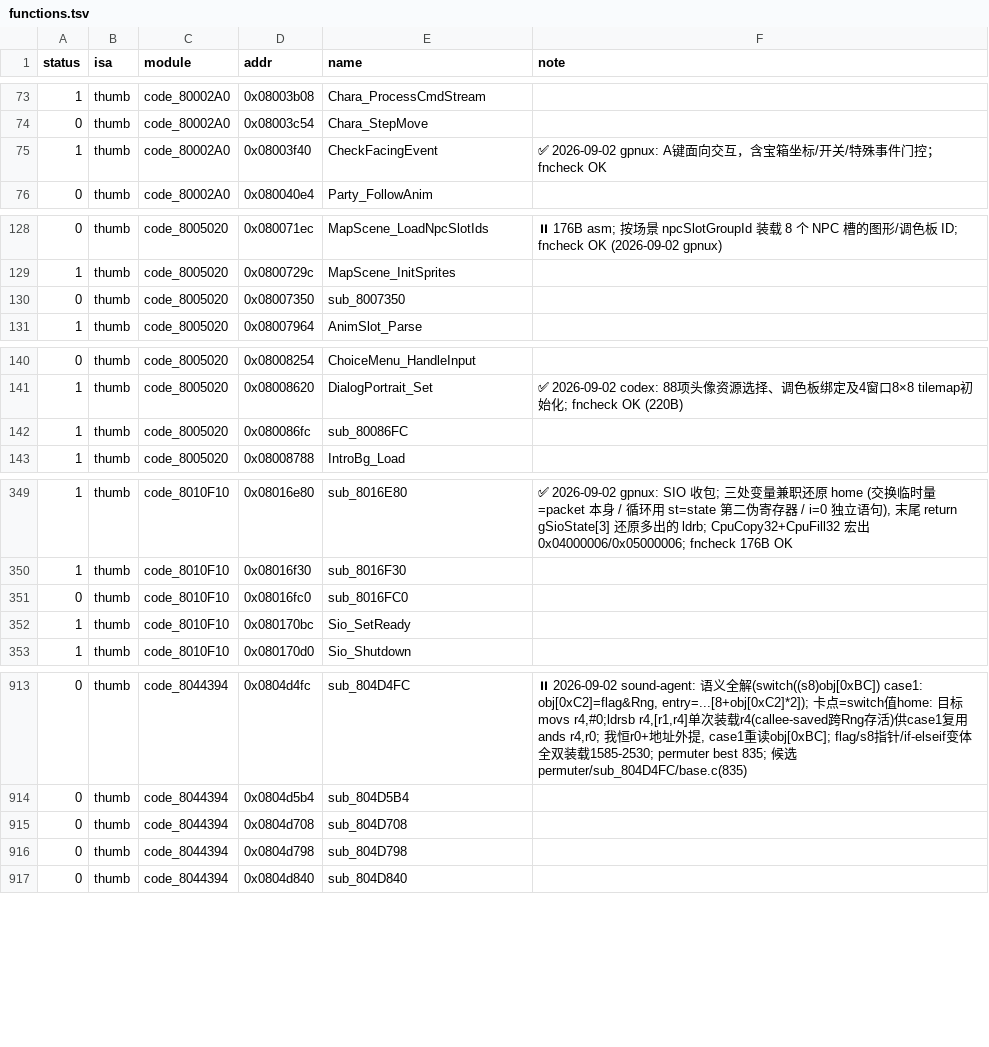
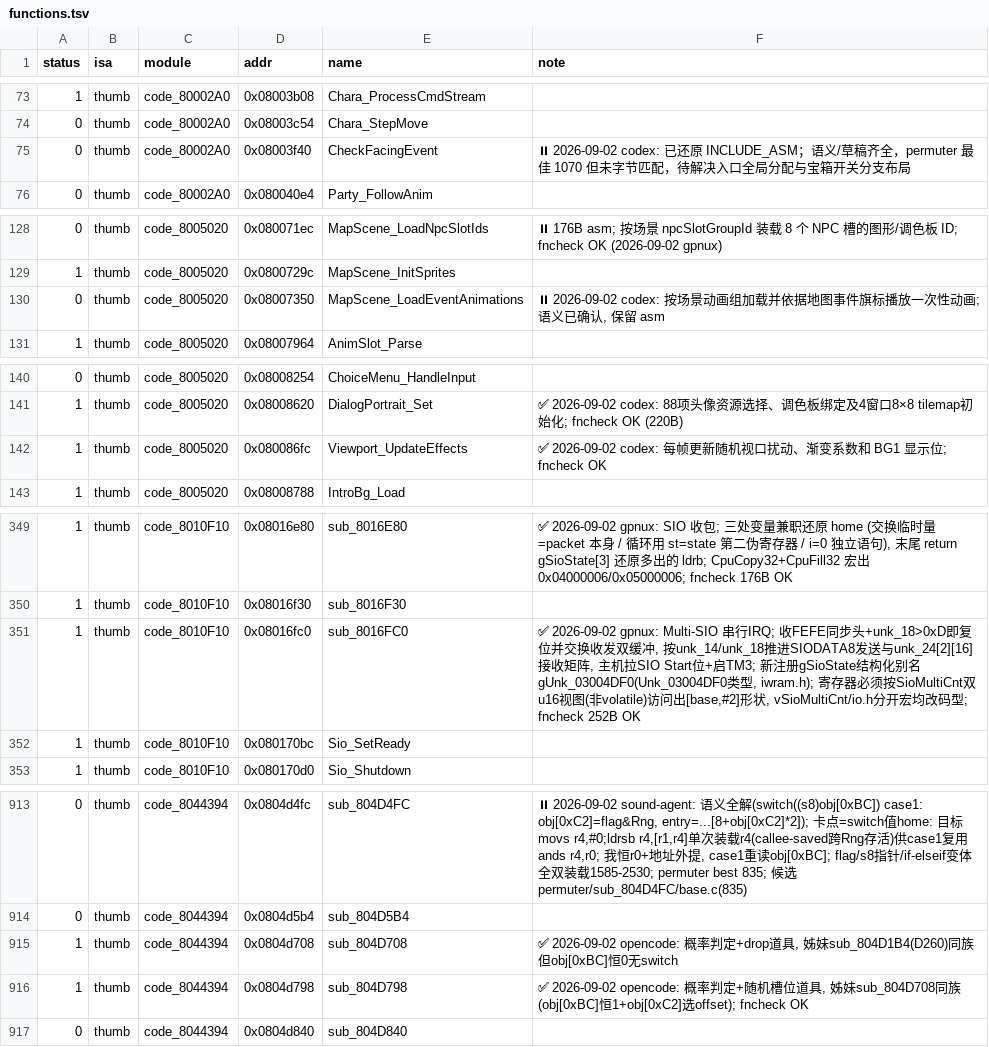
Before and after one commit to defcdgg/ll, a TSV file: functions.tsv, drawn as a sheet; only a part is shown, gaps mark what is left out.

```diff
--- a/functions.tsv
+++ b/functions.tsv
@@ -74,3 +74,3 @@ status	isa	module	addr	name	note
 0	thumb	code_80002A0	0x08003c54	Chara_StepMove	
-1	thumb	code_80002A0	0x08003f40	CheckFacingEvent	✅ 2026-09-02 gpnux: A键面向交互，含宝箱坐标/开关/特殊事件门控；fncheck OK
+0	thumb	code_80002A0	0x08003f40	CheckFacingEvent	⏸ 2026-09-02 codex: 已还原 INCLUDE_ASM；语义/草稿齐全，permuter 最佳 1070 但未字节匹配，待解决入口全局分配与宝箱开关分支布局
 0	thumb	code_80002A0	0x080040e4	Party_FollowAnim	
@@ -129,3 +129,3 @@ status	isa	module	addr	name	note
 1	thumb	code_8005020	0x0800729c	MapScene_InitSprites	
-0	thumb	code_8005020	0x08007350	sub_8007350	
+0	thumb	code_8005020	0x08007350	MapScene_LoadEventAnimations	⏸ 2026-09-02 codex: 按场景动画组加载并依据地图事件旗标播放一次性动画; 语义已确认, 保留 asm
 1	thumb	code_8005020	0x08007964	AnimSlot_Parse	
@@ -141,3 +141,3 @@ status	isa	module	addr	name	note
 1	thumb	code_8005020	0x08008620	DialogPortrait_Set	✅ 2026-09-02 codex: 88项头像资源选择、调色板绑定及4窗口8×8 tilemap初始化; fncheck OK (220B)
-1	thumb	code_8005020	0x080086fc	sub_80086FC	
+1	thumb	code_8005020	0x080086fc	Viewport_UpdateEffects	✅ 2026-09-02 codex: 每帧更新随机视口扰动、渐变系数和 BG1 显示位; fncheck OK
 1	thumb	code_8005020	0x08008788	IntroBg_Load	
@@ -350,3 +350,3 @@ status	isa	module	addr	name	note
 1	thumb	code_8010F10	0x08016f30	sub_8016F30	
-0	thumb	code_8010F10	0x08016fc0	sub_8016FC0	
+1	thumb	code_8010F10	0x08016fc0	sub_8016FC0	✅ 2026-09-02 gpnux: Multi-SIO 串行IRQ; 收FEFE同步头+unk_18>0xD即复位并交换收发双缓冲, 按unk_14/unk_18推进SIODATA8发送与unk_24[2][16]接收矩阵, 主机拉SIO Start位+启TM3; 新注册gSioState结构化别名gUnk_03004DF0(Unk_03004DF0类型, iwram.h); 寄存器必须按SioMultiCnt双u16视图(非volatile)访问出[base,#2]形状, vSioMultiCnt/io.h分开宏均改码型; fncheck 252B OK
 1	thumb	code_8010F10	0x080170bc	Sio_SetReady	
@@ -914,4 +914,4 @@ status	isa	module	addr	name	note
 0	thumb	code_8044394	0x0804d5b4	sub_804D5B4	
-0	thumb	code_8044394	0x0804d708	sub_804D708	
-0	thumb	code_8044394	0x0804d798	sub_804D798	
+1	thumb	code_8044394	0x0804d708	sub_804D708	✅ 2026-09-02 opencode: 概率判定+drop道具, 姊妹sub_804D1B4(D260)同族但obj[0xBC]恒0无switch
+1	thumb	code_8044394	0x0804d798	sub_804D798	✅ 2026-09-02 opencode: 概率判定+随机槽位道具, 姊妹sub_804D708同族(obj[0xBC]恒1+obj[0xC2]选offset); fncheck OK
 0	thumb	code_8044394	0x0804d840	sub_804D840	
```
Also changed, not shown: docs/reports/functions.csv, 7 other files.
